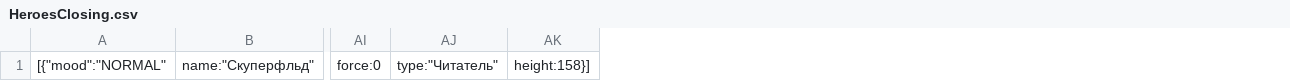
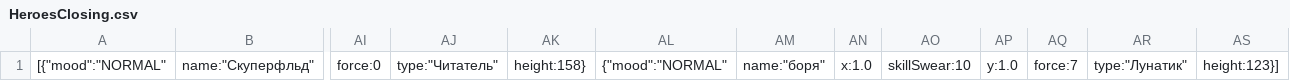
Before and after one commit to KaluginaMarina/Lab5, a CSV file: materials/HeroesClosing.csv, drawn as a sheet; only a part is shown, gaps mark what is left out; removed rows and columns are numbered as before the commit, all else as after; the diff names each change by its address in the sheet, - before the commit and + after, or states it on an @@ line.

```diff
--- a/materials/HeroesClosing.csv
+++ b/materials/HeroesClosing.csv
-column AK, row 1: height:158}]
+column AK, row 1: height:158}
+column AL, row 1: {"mood":"NORMAL"
+column AM, row 1: name:"боря"
+column AN, row 1: x:1.0
+column AO, row 1: skillSwear:10
+column AP, row 1: y:1.0
+column AQ, row 1: force:7
+column AR, row 1: type:"Лунатик"
+column AS, row 1: height:123}]
```
Also changed, not shown: 2 other files.
